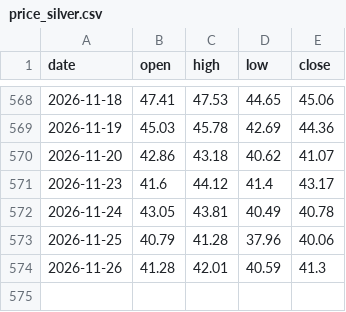
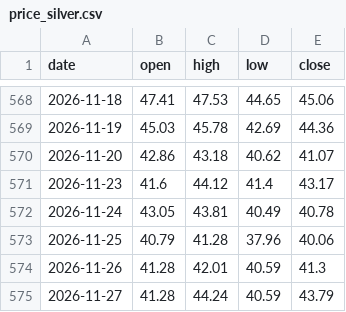
Before and after one commit to Allenvip1/G-F-U-T, a CSV file: data/price_silver.csv, drawn as a sheet; only a part is shown, gaps mark what is left out; the diff names each change by its address in the sheet, - before the commit and + after, or states it on an @@ line.

```diff
--- a/data/price_silver.csv
+++ b/data/price_silver.csv
+row 575: 2026-11-27 | 41.28 | 44.24 | 40.59 | 43.79
```
Also changed, not shown: data/price_gold.csv, 1 other file.
